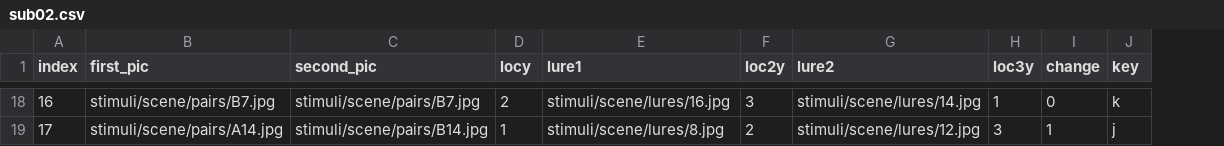
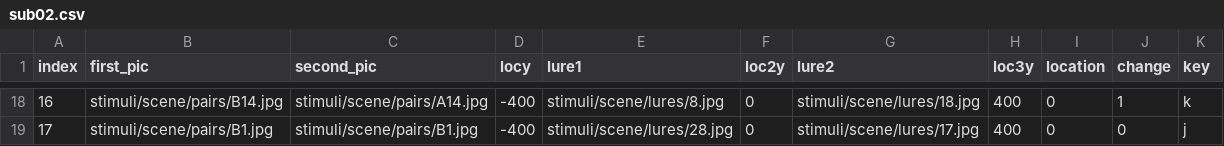
Before and after one commit to wanjiag/ContinDiff_js, a CSV file: sub_file/sub02.csv, drawn as a sheet; only a part is shown, gaps mark what is left out; addresses are those after the commit; the diff covers the shown part only; the diff names each change by its address in the sheet, - before the commit and + after, or states it on an @@ line.

```diff
--- a/sub_file/sub02.csv
+++ b/sub_file/sub02.csv
+column I (location), rows 18-19: 0 | 0
-B18 (first_pic): stimuli/scene/pairs/B7.jpg
+B18 (first_pic): stimuli/scene/pairs/B14.jpg
-C18 (second_pic): stimuli/scene/pairs/B7.jpg
+C18 (second_pic): stimuli/scene/pairs/A14.jpg
-D18 (locy): 2
+D18 (locy): -400
-E18 (lure1): stimuli/scene/lures/16.jpg
+E18 (lure1): stimuli/scene/lures/8.jpg
-F18 (loc2y): 3
+F18 (loc2y): 0
-G18 (lure2): stimuli/scene/lures/14.jpg
+G18 (lure2): stimuli/scene/lures/18.jpg
-H18 (loc3y): 1
+H18 (loc3y): 400
-J18 (change): 0
+J18 (change): 1
-B19 (first_pic): stimuli/scene/pairs/A14.jpg
+B19 (first_pic): stimuli/scene/pairs/B1.jpg
-C19 (second_pic): stimuli/scene/pairs/B14.jpg
+C19 (second_pic): stimuli/scene/pairs/B1.jpg
-D19 (locy): 1
+D19 (locy): -400
-E19 (lure1): stimuli/scene/lures/8.jpg
+E19 (lure1): stimuli/scene/lures/28.jpg
-F19 (loc2y): 2
+F19 (loc2y): 0
-G19 (lure2): stimuli/scene/lures/12.jpg
+G19 (lure2): stimuli/scene/lures/17.jpg
-H19 (loc3y): 3
+H19 (loc3y): 400
-J19 (change): 1
+J19 (change): 0
```
Also changed, not shown: 125 edited cells elsewhere in this file, sub_file/sub01.csv, sub_file/sub03.csv, 48 other files.
